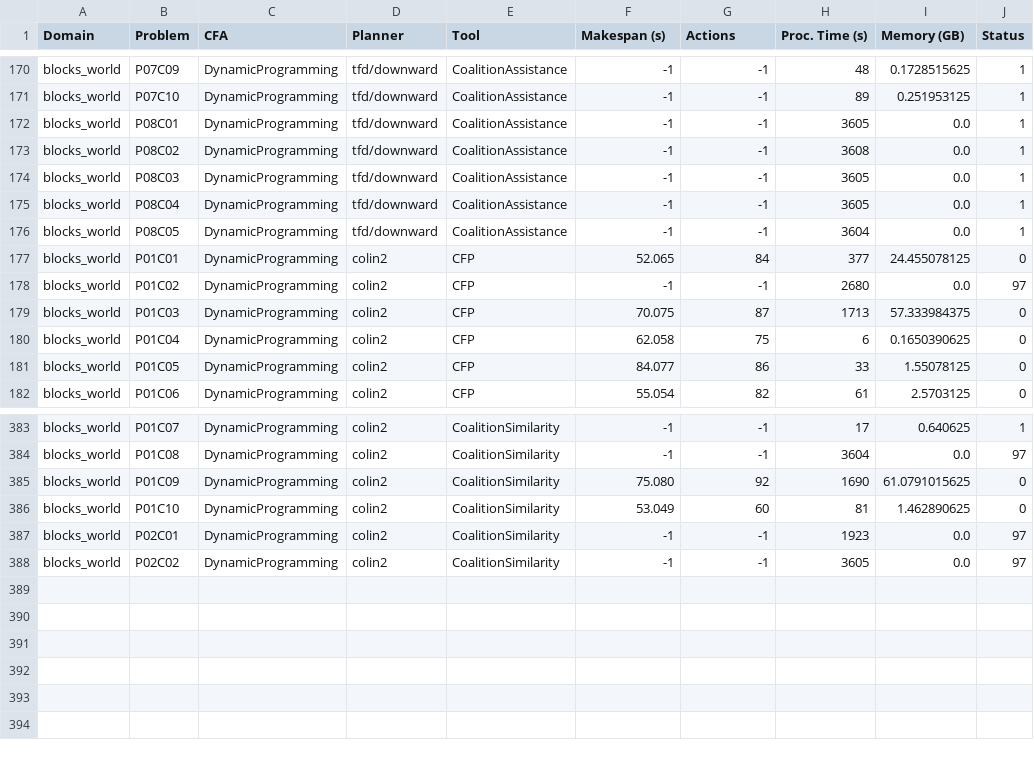
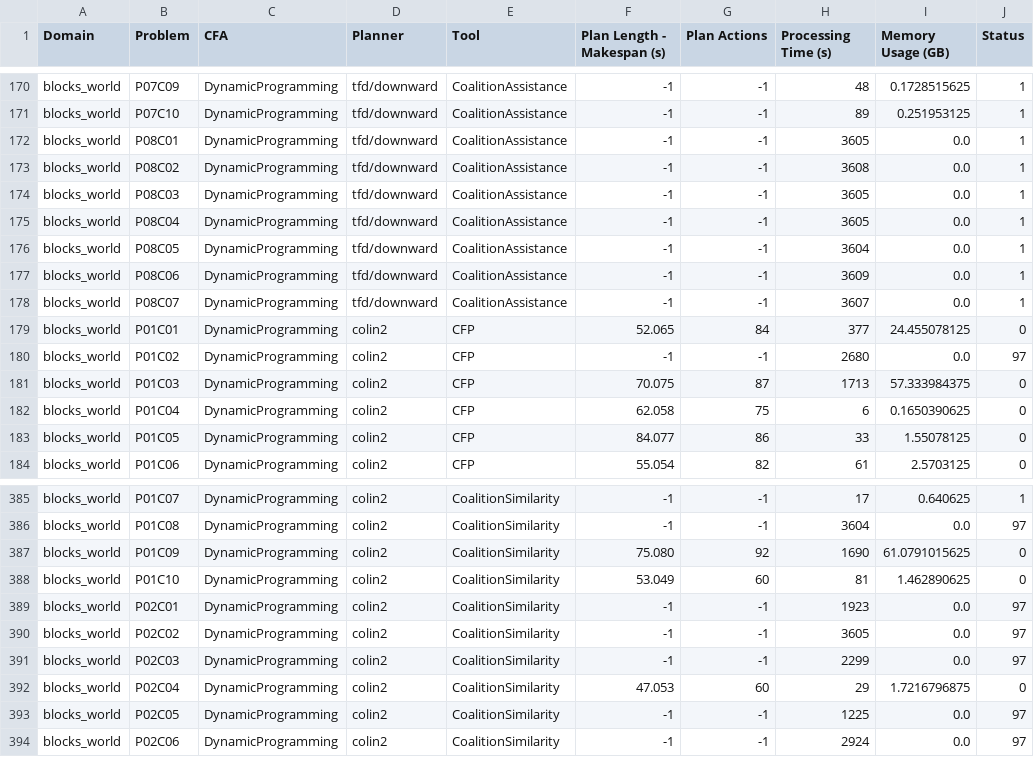
Before and after one commit to gilbertoamarcon/csvDatabase, a CSV file: csv/stats_filtered.csv (was stats_filtered.csv), drawn as a sheet; only a part is shown, gaps mark what is left out; the diff names each change by its address in the sheet, - before the commit and + after, or states it on an @@ line.

```diff
--- a/stats_filtered.csv
+++ b/csv/stats_filtered.csv
-F1: Makespan (s)
+F1: Plan Length - Makespan (s)
-G1: Actions
+G1: Plan Actions
-H1: Proc. Time (s)
+H1: Processing Time (s)
-I1: Memory (GB)
+I1: Memory Usage (GB)
+row 177: blocks_world | P08C06 | DynamicProgramming | tfd/downward | CoalitionAssistance | -1 | -1 | 3609 | 0.0 | 1
+row 178: blocks_world | P08C07 | DynamicProgramming | tfd/downward | CoalitionAssistance | -1 | -1 | 3607 | 0.0 | 1
+row 391: blocks_world | P02C03 | DynamicProgramming | colin2 | CoalitionSimilarity | -1 | -1 | 2299 | 0.0 | 97
+row 392: blocks_world | P02C04 | DynamicProgramming | colin2 | CoalitionSimilarity | 47.053 | 60 | 29 | 1.7216796875 | 0
+row 393: blocks_world | P02C05 | DynamicProgramming | colin2 | CoalitionSimilarity | -1 | -1 | 1225 | 0.0 | 97
+row 394: blocks_world | P02C06 | DynamicProgramming | colin2 | CoalitionSimilarity | -1 | -1 | 2924 | 0.0 | 97
```
Also changed, not shown: csv/stats.csv, 9 other files.
